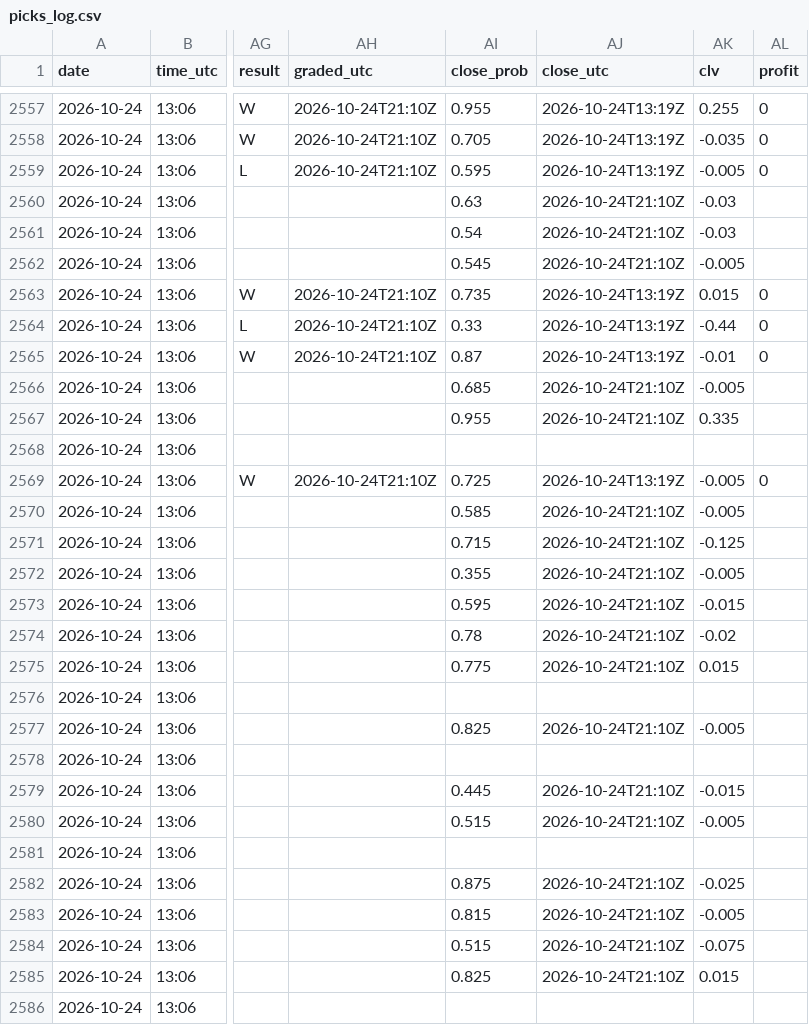
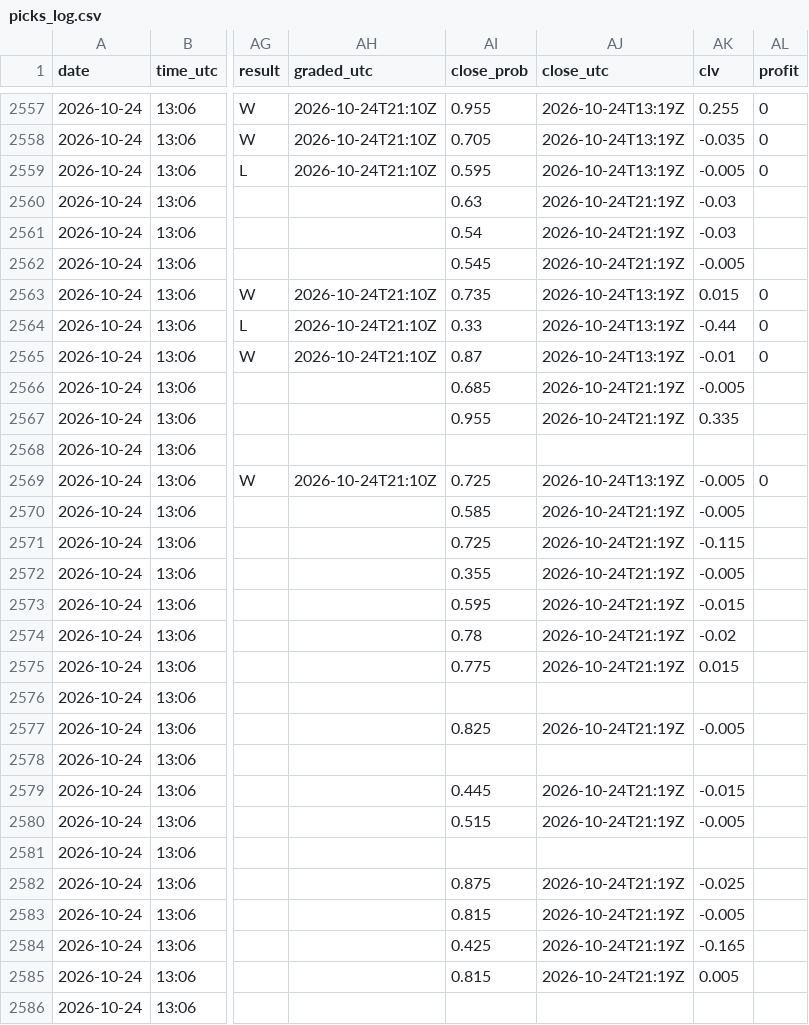
Before and after one commit to Predatuh/EdgeBot, a CSV file: data/v2/picks_log.csv, drawn as a sheet; only a part is shown, gaps mark what is left out; the diff covers the shown part only; the diff names each change by its address in the sheet, - before the commit and + after, or states it on an @@ line.

```diff
--- a/data/v2/picks_log.csv
+++ b/data/v2/picks_log.csv
-AJ2560:AJ2562 (close_utc): 2026-10-24T21:10Z
+AJ2560:AJ2562 (close_utc): 2026-10-24T21:19Z
-AJ2566:AJ2567 (close_utc): 2026-10-24T21:10Z
+AJ2566:AJ2567 (close_utc): 2026-10-24T21:19Z
-AJ2570:AJ2575 (close_utc): 2026-10-24T21:10Z
+AJ2570:AJ2575 (close_utc): 2026-10-24T21:19Z
-AI2571 (close_prob): 0.715
+AI2571 (close_prob): 0.725
-AK2571 (clv): -0.125
+AK2571 (clv): -0.115
-AJ2577 (close_utc): 2026-10-24T21:10Z
+AJ2577 (close_utc): 2026-10-24T21:19Z
-AJ2579:AJ2580 (close_utc): 2026-10-24T21:10Z
+AJ2579:AJ2580 (close_utc): 2026-10-24T21:19Z
-AJ2582:AJ2585 (close_utc): 2026-10-24T21:10Z
+AJ2582:AJ2585 (close_utc): 2026-10-24T21:19Z
-AI2584 (close_prob): 0.515
+AI2584 (close_prob): 0.425
-AK2584 (clv): -0.075
+AK2584 (clv): -0.165
-AI2585 (close_prob): 0.825
+AI2585 (close_prob): 0.815
-AK2585 (clv): 0.015
+AK2585 (clv): 0.005
```
Also changed, not shown: 1 added row and 143 edited cells elsewhere in this file, 6 other files.
